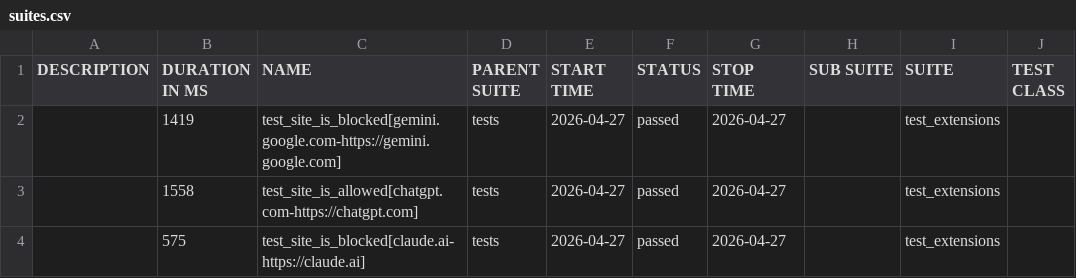
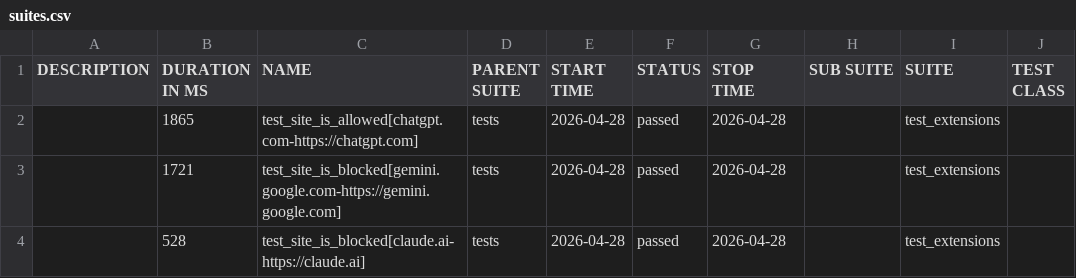
Before and after one commit to MiritHillel92/PromptSecurityAutomation, a CSV file: data/suites.csv, drawn as a sheet; only a part is shown; the diff names each change by its address in the sheet, - before the commit and + after, or states it on an @@ line.

```diff
--- a/data/suites.csv
+++ b/data/suites.csv
-B2 (DURATION IN MS): 1419
+B2 (DURATION IN MS): 1865
-C2 (NAME): test_site_is_blocked[gemini.google.com-https://gemini.google.com]
+C2 (NAME): test_site_is_allowed[chatgpt.com-https://chatgpt.com]
-E2:E4 (START TIME): 2026-04-27
+E2:E4 (START TIME): 2026-04-28
-G2:G4 (STOP TIME): 2026-04-27
+G2:G4 (STOP TIME): 2026-04-28
-B3 (DURATION IN MS): 1558
+B3 (DURATION IN MS): 1721
-C3 (NAME): test_site_is_allowed[chatgpt.com-https://chatgpt.com]
+C3 (NAME): test_site_is_blocked[gemini.google.com-https://gemini.google.com]
-B4 (DURATION IN MS): 575
+B4 (DURATION IN MS): 528
```
Also changed, not shown: 31 other files.
